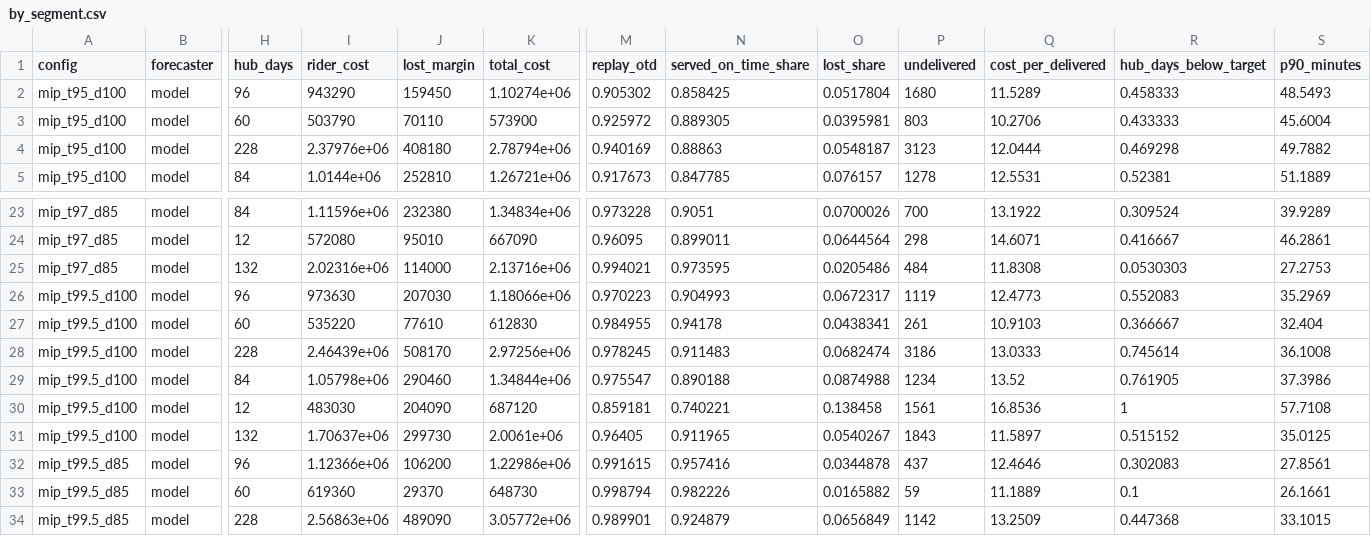
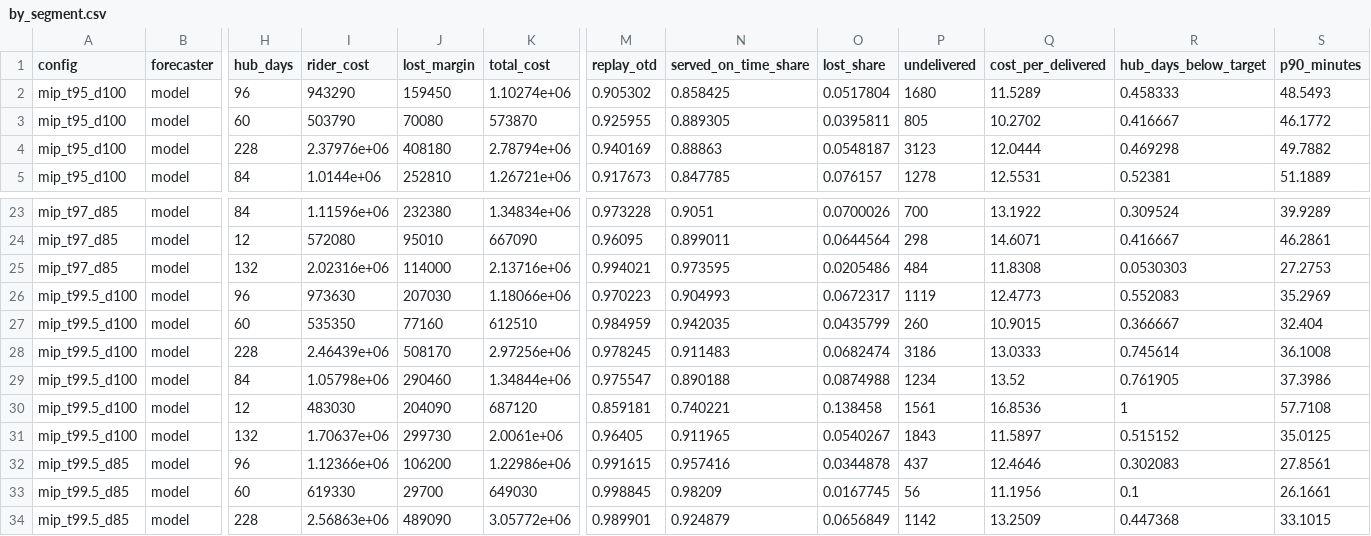
Before and after one commit to kavya2693/peak-capacity-planner, a CSV file: results/by_segment.csv, drawn as a sheet; only a part is shown, gaps mark what is left out; the diff names each change by its address in the sheet, - before the commit and + after, or states it on an @@ line.

```diff
--- a/results/by_segment.csv
+++ b/results/by_segment.csv
-J3 (lost_margin): 70110
+J3 (lost_margin): 70080
-K3 (total_cost): 573900
+K3 (total_cost): 573870
-M3 (replay_otd): 0.925972
+M3 (replay_otd): 0.925955
-O3 (lost_share): 0.0395981
+O3 (lost_share): 0.0395811
-P3 (undelivered): 803
+P3 (undelivered): 805
-Q3 (cost_per_delivered): 10.2706
+Q3 (cost_per_delivered): 10.2702
-R3 (hub_days_below_target): 0.433333
+R3 (hub_days_below_target): 0.416667
-S3 (p90_minutes): 45.6004
+S3 (p90_minutes): 46.1772
-I27 (rider_cost): 535220
+I27 (rider_cost): 535350
-J27 (lost_margin): 77610
+J27 (lost_margin): 77160
-K27 (total_cost): 612830
+K27 (total_cost): 612510
-M27 (replay_otd): 0.984955
+M27 (replay_otd): 0.984959
-N27 (served_on_time_share): 0.94178
+N27 (served_on_time_share): 0.942035
-O27 (lost_share): 0.0438341
+O27 (lost_share): 0.0435799
-P27 (undelivered): 261
+P27 (undelivered): 260
-Q27 (cost_per_delivered): 10.9103
+Q27 (cost_per_delivered): 10.9015
-I33 (rider_cost): 619360
+I33 (rider_cost): 619330
-J33 (lost_margin): 29370
+J33 (lost_margin): 29700
-K33 (total_cost): 648730
+K33 (total_cost): 649030
-M33 (replay_otd): 0.998794
+M33 (replay_otd): 0.998845
-N33 (served_on_time_share): 0.982226
+N33 (served_on_time_share): 0.98209
-O33 (lost_share): 0.0165882
+O33 (lost_share): 0.0167745
-P33 (undelivered): 59
+P33 (undelivered): 56
-Q33 (cost_per_delivered): 11.1889
+Q33 (cost_per_delivered): 11.1956
```
Also changed, not shown: results/plan_summary.csv, results/tradeoff.csv, 6 other files.
